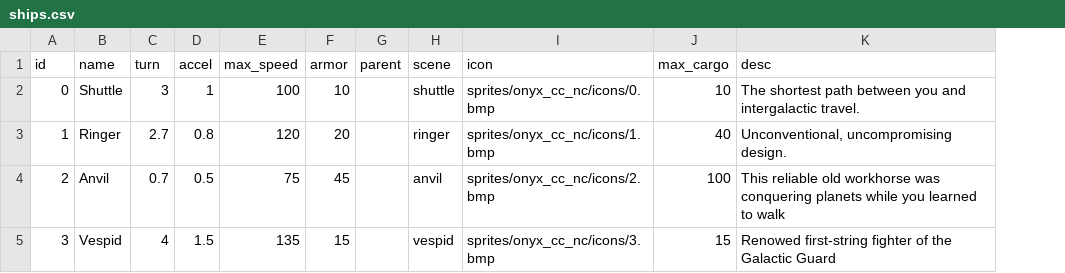
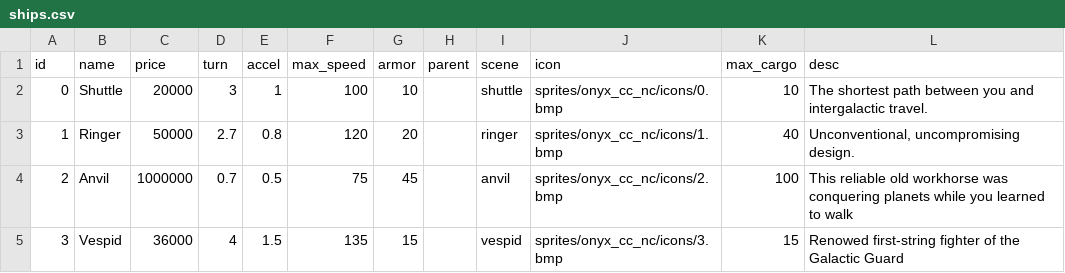
Before and after one commit to EamonnMR/mpevmvp, a CSV file: data/ships.csv, drawn as a sheet; the diff names each change by its address in the sheet, - before the commit and + after, or states it on an @@ line.

```diff
--- a/data/ships.csv
+++ b/data/ships.csv
+column C (price), rows 2-5: 20000 | 50000 | 1000000 | 36000
```
Also changed, not shown: 3 other files.
